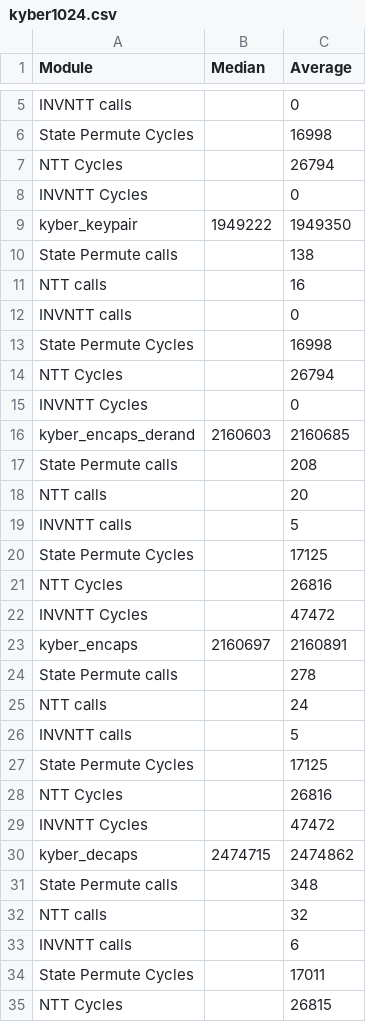
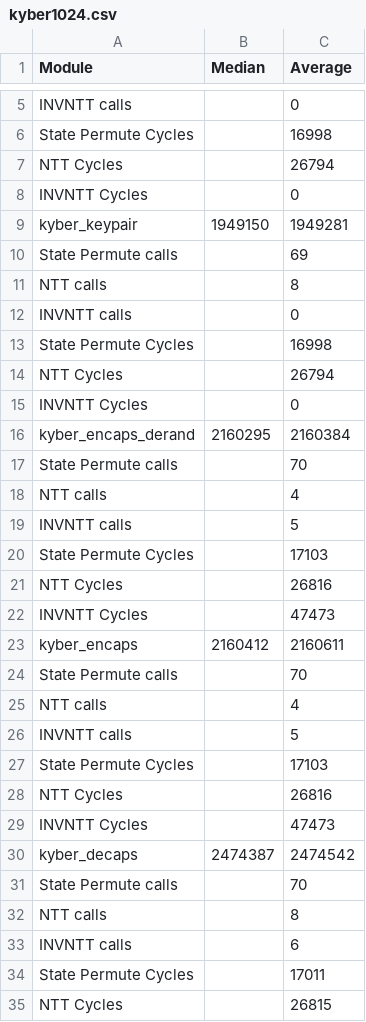
Before and after one commit to GreyPouponDijon/RISC-V_PQC_Project, a CSV file: pqc_m33/kyber1024.csv, drawn as a sheet; only a part is shown, gaps mark what is left out; the diff covers the shown part only.

Commit message:
Updated kyber benchmarks

```diff
--- a/pqc_m33/kyber1024.csv
+++ b/pqc_m33/kyber1024.csv
@@ -8,5 +8,5 @@ NTT Cycles,,26794
 INVNTT Cycles,,0
-kyber_keypair,1949222,1949350
-State Permute calls,,138
-NTT calls,,16
+kyber_keypair,1949150,1949281
+State Permute calls,,69
+NTT calls,,8
 INVNTT calls,,0
@@ -15,19 +15,19 @@ NTT Cycles,,26794
 INVNTT Cycles,,0
-kyber_encaps_derand,2160603,2160685
-State Permute calls,,208
-NTT calls,,20
+kyber_encaps_derand,2160295,2160384
+State Permute calls,,70
+NTT calls,,4
 INVNTT calls,,5
-State Permute Cycles,,17125
+State Permute Cycles,,17103
 NTT Cycles,,26816
-INVNTT Cycles,,47472
-kyber_encaps,2160697,2160891
-State Permute calls,,278
-NTT calls,,24
+INVNTT Cycles,,47473
+kyber_encaps,2160412,2160611
+State Permute calls,,70
+NTT calls,,4
 INVNTT calls,,5
-State Permute Cycles,,17125
+State Permute Cycles,,17103
 NTT Cycles,,26816
-INVNTT Cycles,,47472
-kyber_decaps,2474715,2474862
-State Permute calls,,348
-NTT calls,,32
+INVNTT Cycles,,47473
+kyber_decaps,2474387,2474542
+State Permute calls,,70
+NTT calls,,8
 INVNTT calls,,6
```
Also changed, not shown: 3 edited cells elsewhere in this file, pqc_m33/kyber512.csv, 1 other file.
